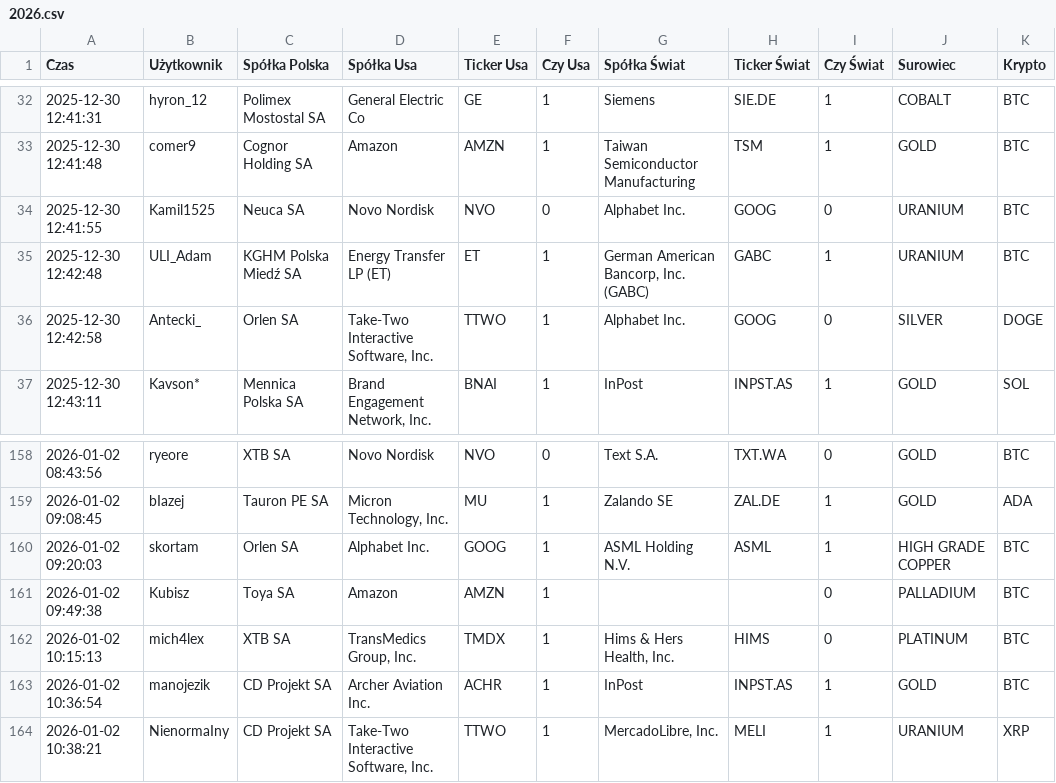
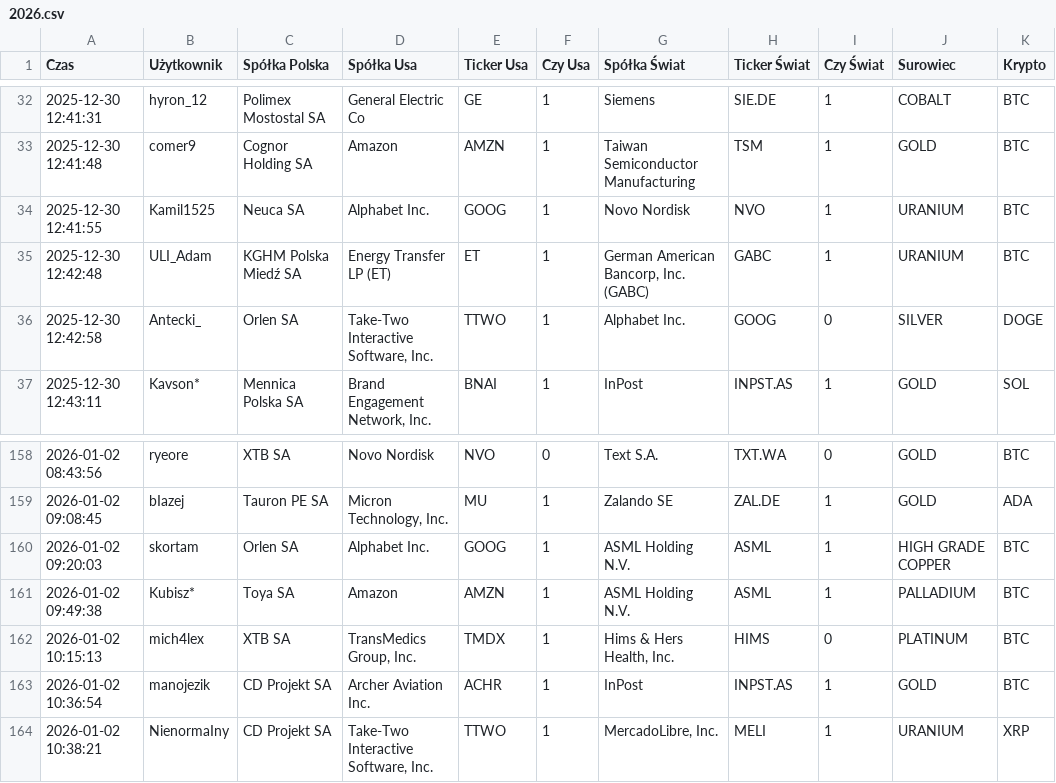
Before and after one commit to thepyrkowaty/smalczyk-stock, a CSV file: data/2026/2026.csv, drawn as a sheet; only a part is shown, gaps mark what is left out; the diff names each change by its address in the sheet, - before the commit and + after, or states it on an @@ line.

Commit message:
Ranking update

```diff
--- a/data/2026/2026.csv
+++ b/data/2026/2026.csv
-D34 (Spółka Usa): Novo Nordisk
+D34 (Spółka Usa): Alphabet Inc.
-E34 (Ticker Usa): NVO
+E34 (Ticker Usa): GOOG
-F34 (Czy Usa): 0
+F34 (Czy Usa): 1
-G34 (Spółka Świat): Alphabet Inc.
+G34 (Spółka Świat): Novo Nordisk
-H34 (Ticker Świat): GOOG
+H34 (Ticker Świat): NVO
-I34 (Czy Świat): 0
+I34 (Czy Świat): 1
-B161 (Użytkownik): Kubisz
+B161 (Użytkownik): Kubisz*
-G161 (Spółka Świat): (empty)
+G161 (Spółka Świat): ASML Holding N.V.
-H161 (Ticker Świat): (empty)
+H161 (Ticker Świat): ASML
-I161 (Czy Świat): 0
+I161 (Czy Świat): 1
```
